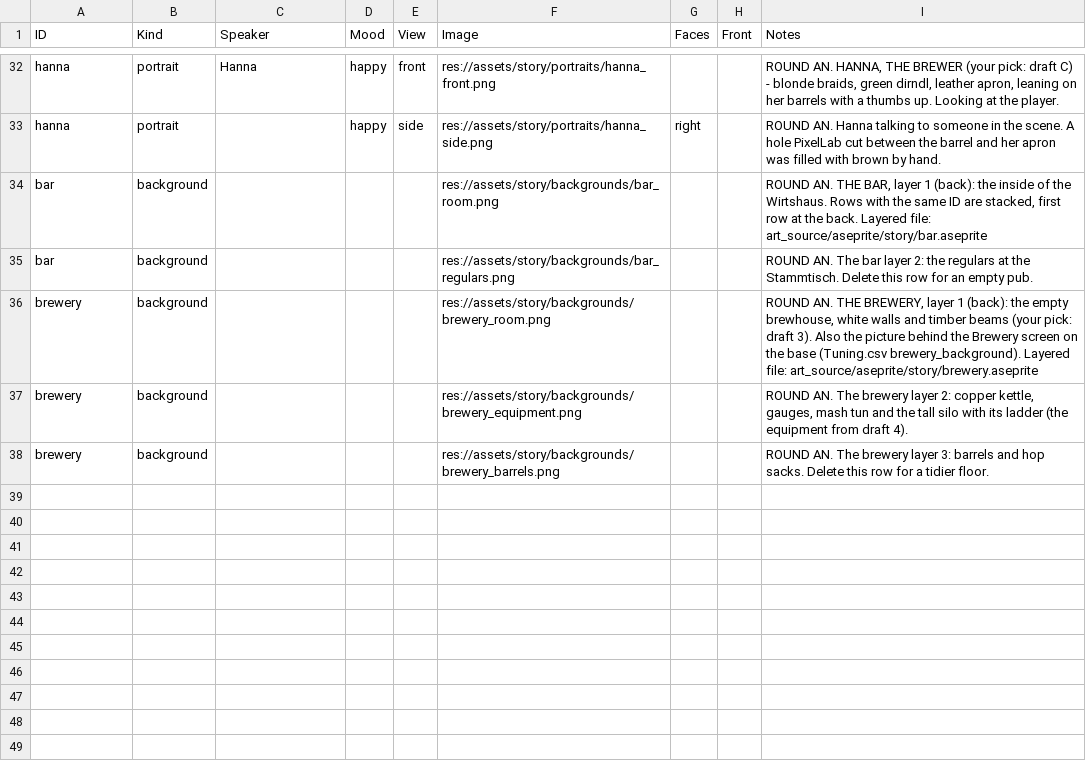
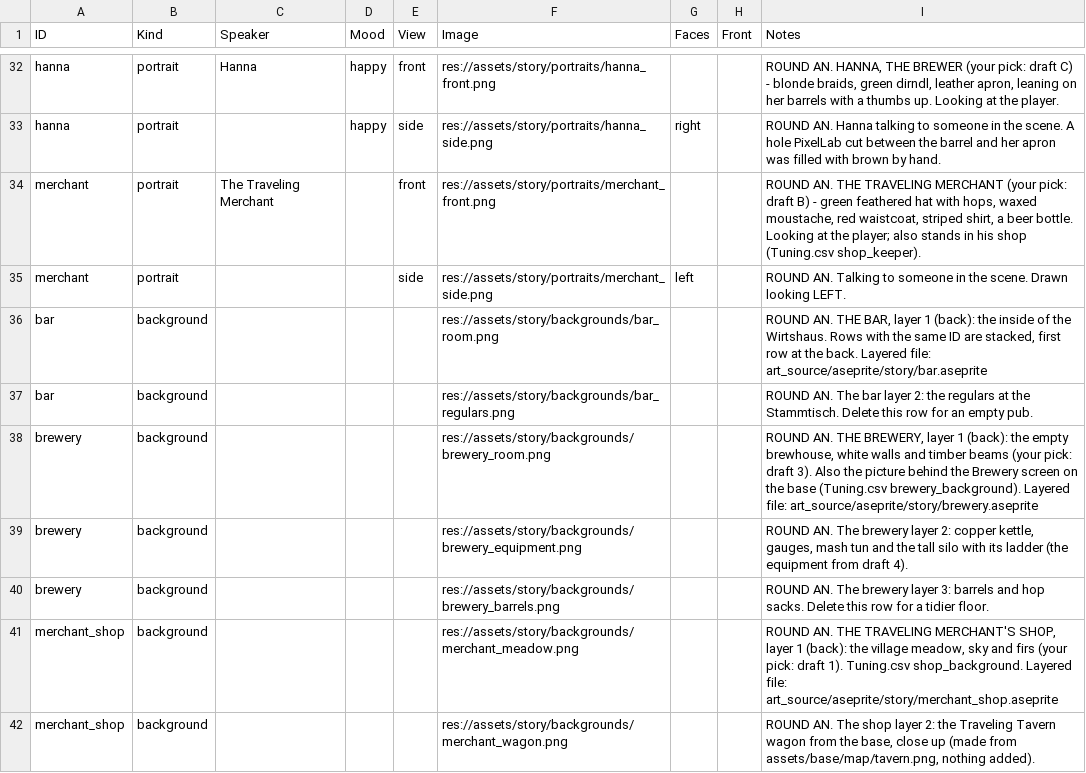
Before and after one commit to SchwartzAnthony/project_sb, a CSV file: data/StoryArt.csv, drawn as a sheet; only a part is shown, gaps mark what is left out; the diff names each change by its address in the sheet, - before the commit and + after, or states it on an @@ line.

```diff
--- a/data/StoryArt.csv
+++ b/data/StoryArt.csv
+row 34: merchant | portrait | The Traveling Merchant |  | front | res://assets/story/portraits/merchant_front.png |  |  | ROUND AN. THE TRAVELING MERCHANT (your pick: draft B) - green feathered hat with hops, waxed moustache, red waistcoat, striped shirt, a beer bottle. Looking at the player; also stands in his shop (Tuning.csv shop_keeper).
+row 35: merchant | portrait |  |  | side | res://assets/story/portraits/merchant_side.png | left |  | ROUND AN. Talking to someone in the scene. Drawn looking LEFT.
+row 41: merchant_shop | background |  |  |  | res://assets/story/backgrounds/merchant_meadow.png |  |  | ROUND AN. THE TRAVELING MERCHANT'S SHOP, layer 1 (back): the village meadow, sky and firs (your pick: draft 1). Tuning.csv shop_background. Layered file: art_source/aseprite/story/merchant_shop.aseprite
+row 42: merchant_shop | background |  |  |  | res://assets/story/backgrounds/merchant_wagon.png |  |  | ROUND AN. The shop layer 2: the Traveling Tavern wagon from the base, close up (made from assets/base/map/tavern.png, nothing added).
```
Also changed, not shown: 26 other files.
